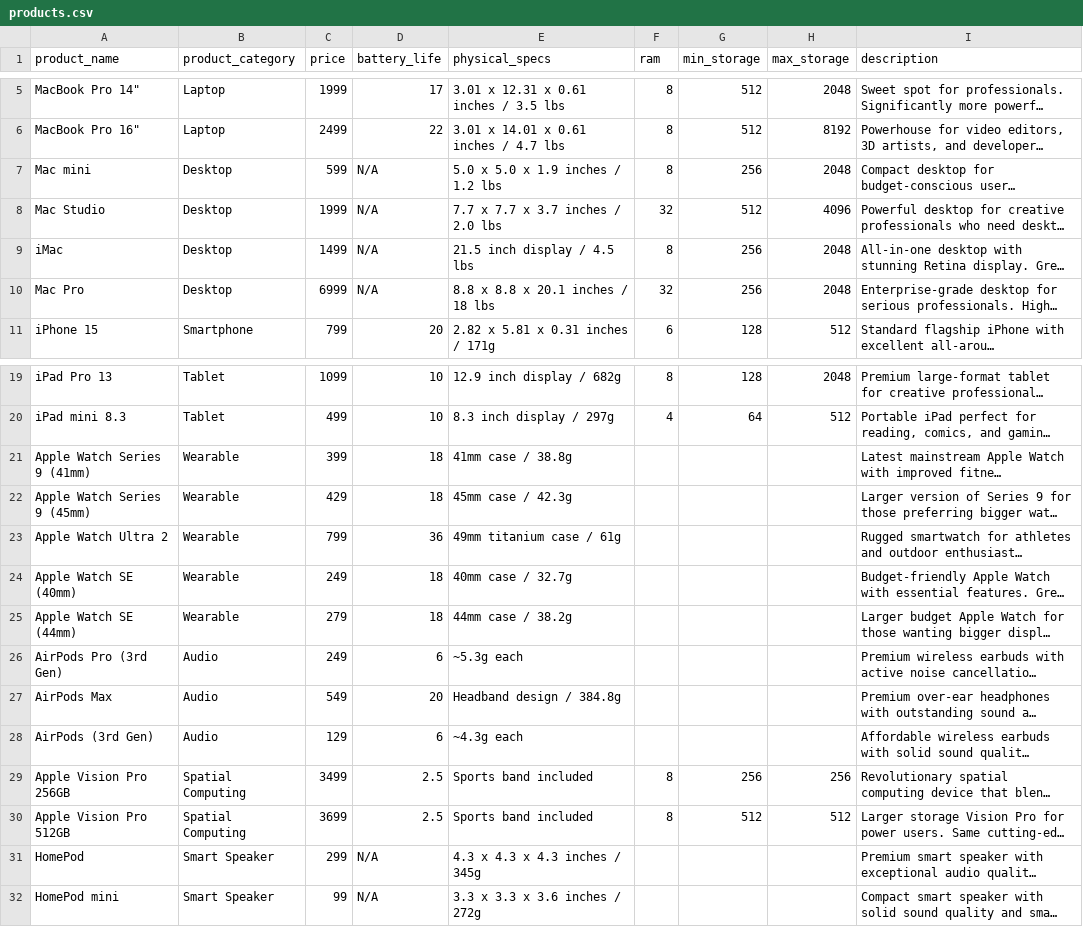
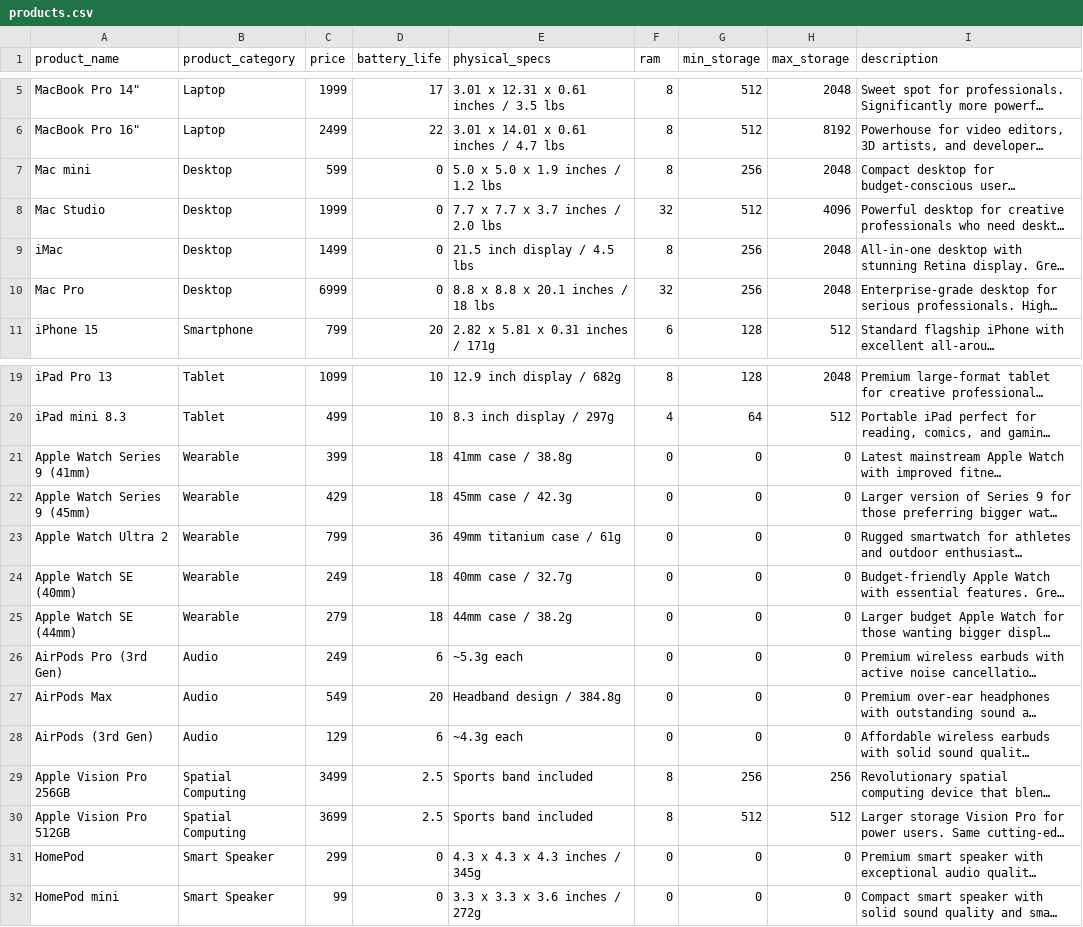
Before and after one commit to rohitk2/egains, a CSV file: products.csv, drawn as a sheet; only a part is shown, gaps mark what is left out; long unchanged cells end in …; the diff names each change by its address in the sheet, - before the commit and + after, or states it on an @@ line.

Commit message:
sanitized products csv and added readme

```diff
--- a/products.csv
+++ b/products.csv
-D7:D10 (battery_life): N/A
+D7:D10 (battery_life): 0
-F21:F28 (ram): (empty)
+F21:F28 (ram): 0
-G21:G28 (min_storage): (empty)
+G21:G28 (min_storage): 0
-H21:H28 (max_storage): (empty)
+H21:H28 (max_storage): 0
-D31:D32 (battery_life): N/A
+D31:D32 (battery_life): 0
-F31:F32 (ram): (empty)
+F31:F32 (ram): 0
-G31:G32 (min_storage): (empty)
+G31:G32 (min_storage): 0
-H31:H32 (max_storage): (empty)
+H31:H32 (max_storage): 0
```
Also changed, not shown: 1 other file.
